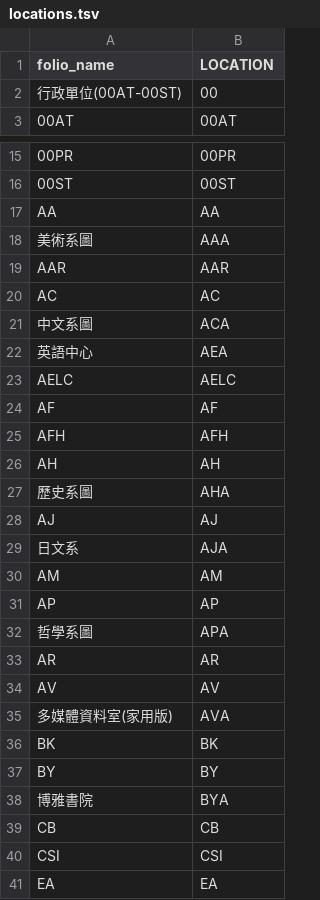
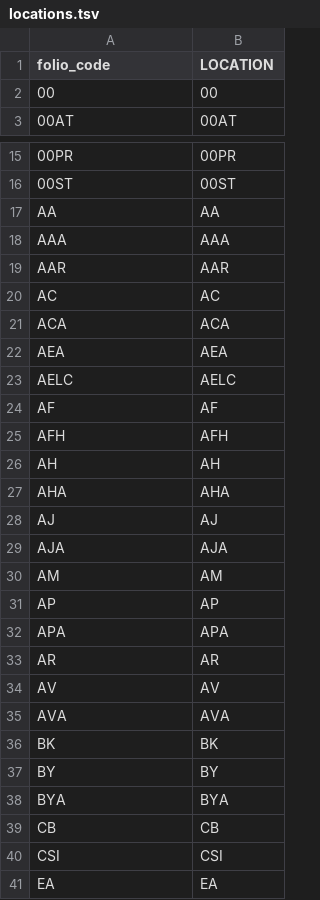
Before and after one commit to robert7528/folio_migration_web, a TSV file: config/thu/mapping_files/locations.tsv, drawn as a sheet; only a part is shown, gaps mark what is left out; the diff covers the shown part only.

```diff
--- a/config/thu/mapping_files/locations.tsv
+++ b/config/thu/mapping_files/locations.tsv
@@ -1,3 +1,3 @@
-folio_name	LOCATION
-行政單位(00AT-00ST)	00
+folio_code	LOCATION
+00	00
 00AT	00AT
@@ -17,7 +17,7 @@ folio_name	LOCATION
 AA	AA
-美術系圖	AAA
+AAA	AAA
 AAR	AAR
 AC	AC
-中文系圖	ACA
-英語中心	AEA
+ACA	ACA
+AEA	AEA
 AELC	AELC
@@ -26,14 +26,14 @@ AFH	AFH
 AH	AH
-歷史系圖	AHA
+AHA	AHA
 AJ	AJ
-日文系	AJA
+AJA	AJA
 AM	AM
 AP	AP
-哲學系圖	APA
+APA	APA
 AR	AR
 AV	AV
-多媒體資料室(家用版)	AVA
+AVA	AVA
 BK	BK
 BY	BY
-博雅書院	BYA
+BYA	BYA
 CB	CB
```
Also changed, not shown: 4 edited cells elsewhere in this file.
